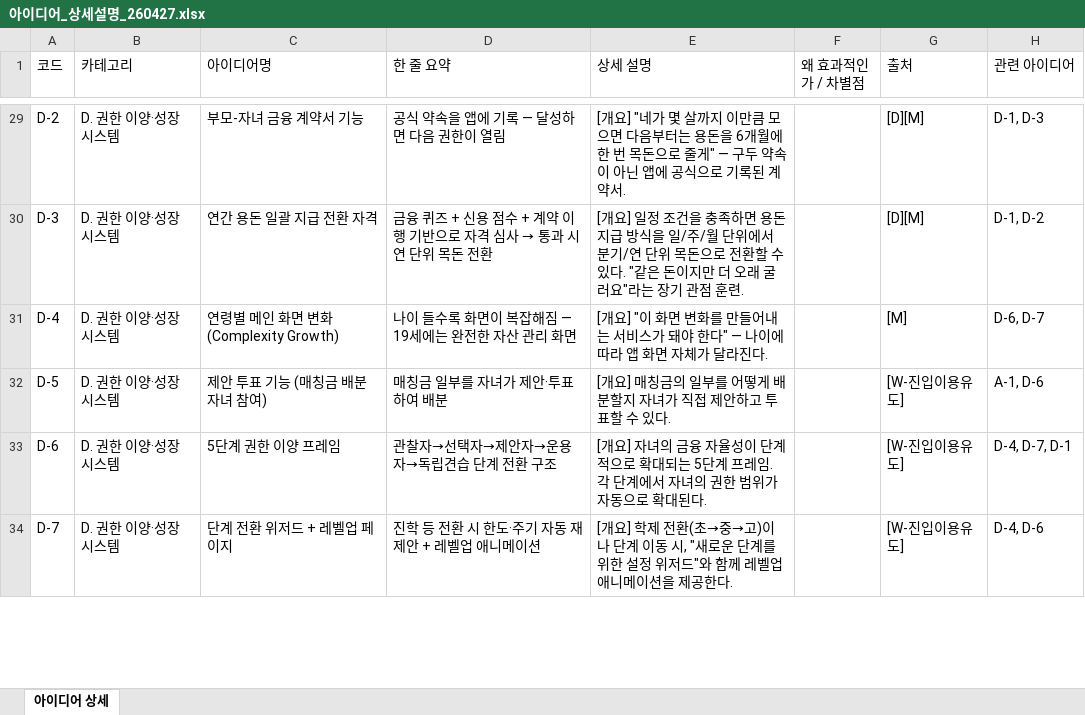
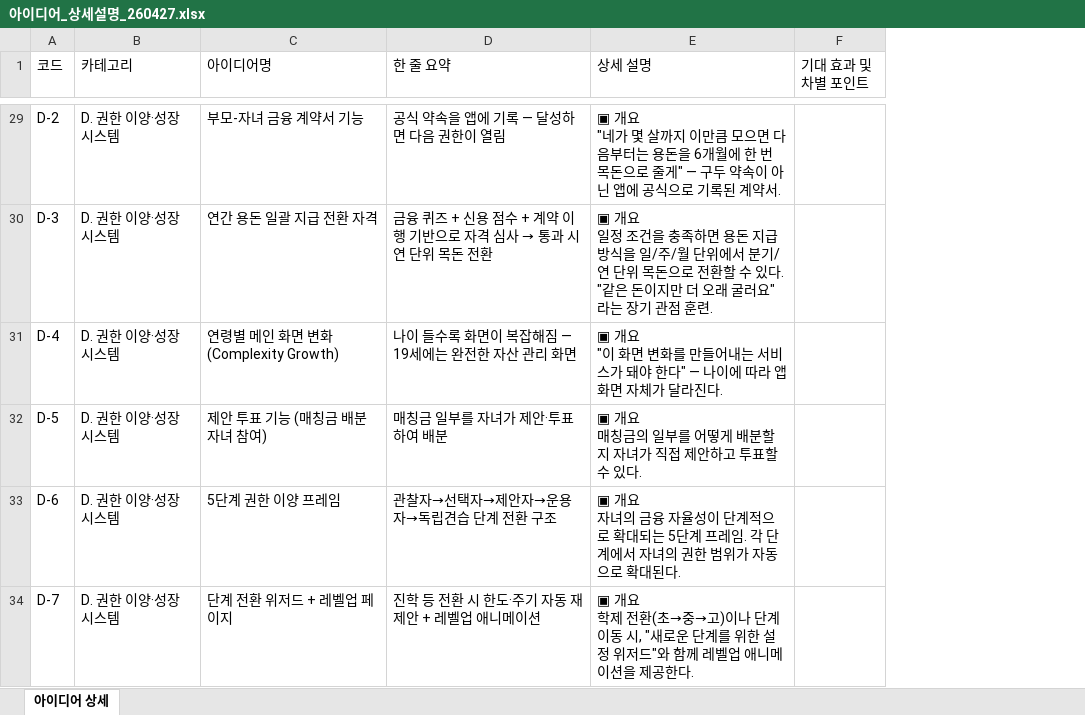
Before and after one commit to jayd2g/hana-ibuja-wiki, an Excel workbook: content/Consulting/05_Tobe전략/아이디어풀/아이디어_상세설명_260427.xlsx, sheet 아이디어 상세, drawn as a sheet; only a part is shown, gaps mark what is left out; values as stored, in another font and other column widths than the file's, no cell formats; removed rows and columns are numbered as before the commit, all else as after; ↵ is a line break in a cell; the diff covers the shown part only; the diff names each change by its address in the sheet, - before the commit and + after, or states it on an @@ line.

Commit message:
vault backup: 2026-04-27 14:20:45

```diff
--- a/content/Consulting/05_Tobe전략/아이디어풀/아이디어_상세설명_260427.xlsx (sheet 아이디어 상세)
+++ b/content/Consulting/05_Tobe전략/아이디어풀/아이디어_상세설명_260427.xlsx (sheet 아이디어 상세)
-column F (왜 효과적인가 / 차별점), empty
-column G (출처), rows 29-34: [D][M] | [D][M] | [M] | [W-진입이용유도] | [W-진입이용유도] | [W-진입이용유도]
-column H (관련 아이디어), rows 29-34: D-1, D-3 | D-1, D-2 | D-6, D-7 | A-1, D-6 | D-4, D-7, D-1 | D-4, D-6
+column F (기대 효과 및 차별 포인트), empty
-E29 (상세 설명): [개요] "네가…
+E29 (상세 설명): ▣ 개요 ↵ "네가…
-E30 (상세 설명): [개요] 일정 조…
+E30 (상세 설명): ▣ 개요 ↵ 일정 조…
-E31 (상세 설명): [개요] "이 화…
+E31 (상세 설명): ▣ 개요 ↵ "이 화…
-E32 (상세 설명): [개요] 매칭금의 일부를 어떻게 배분할지 자녀가 직접 제안하고 투표할 수 있다.
+E32 (상세 설명): ▣ 개요 ↵ 매칭금의 일부를 어떻게 배분할지 자녀가 직접 제안하고 투표할 수 있다.
-E33 (상세 설명): [개요] 자녀의…
+E33 (상세 설명): ▣ 개요 ↵ 자녀의…
-E34 (상세 설명): [개요] 학제 전…
+E34 (상세 설명): ▣ 개요 ↵ 학제 전…
```
Also changed, not shown: 44 edited cells elsewhere in this sheet, cell formats.
